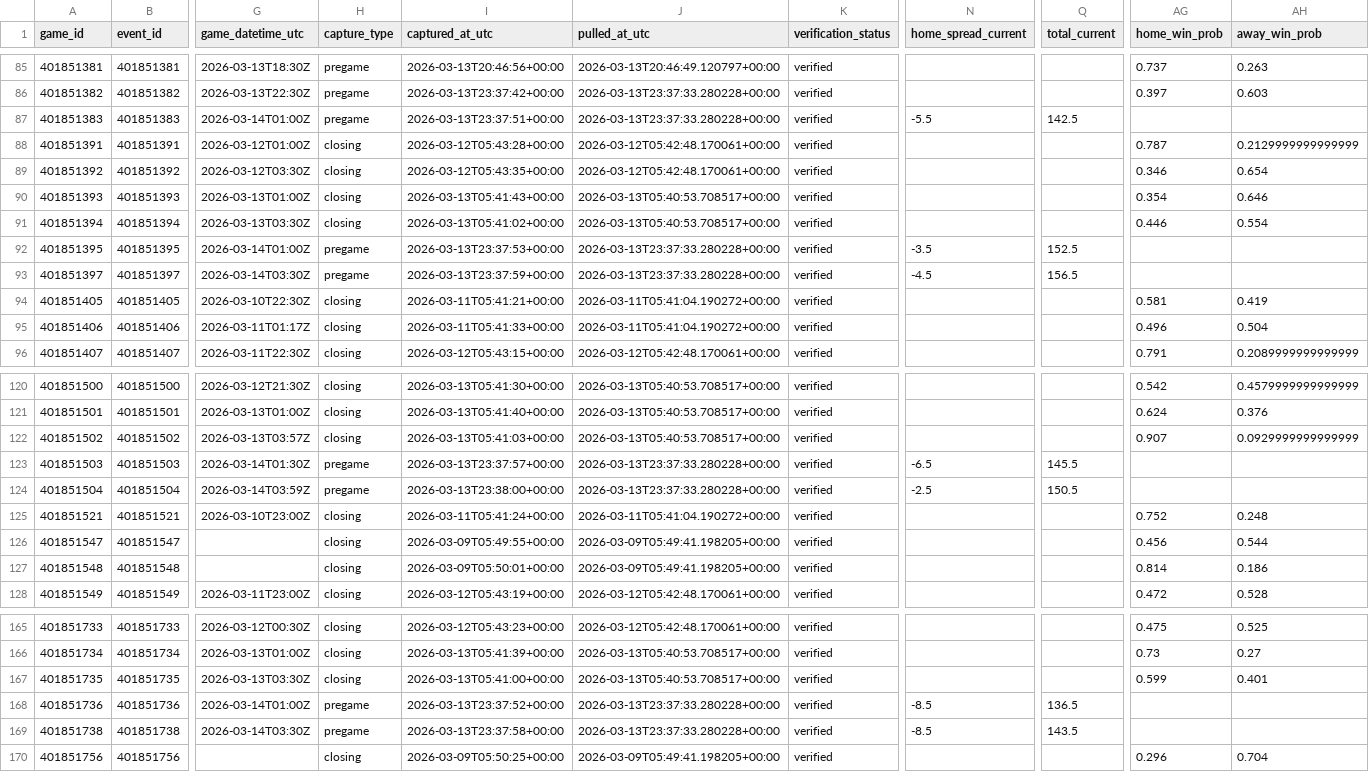
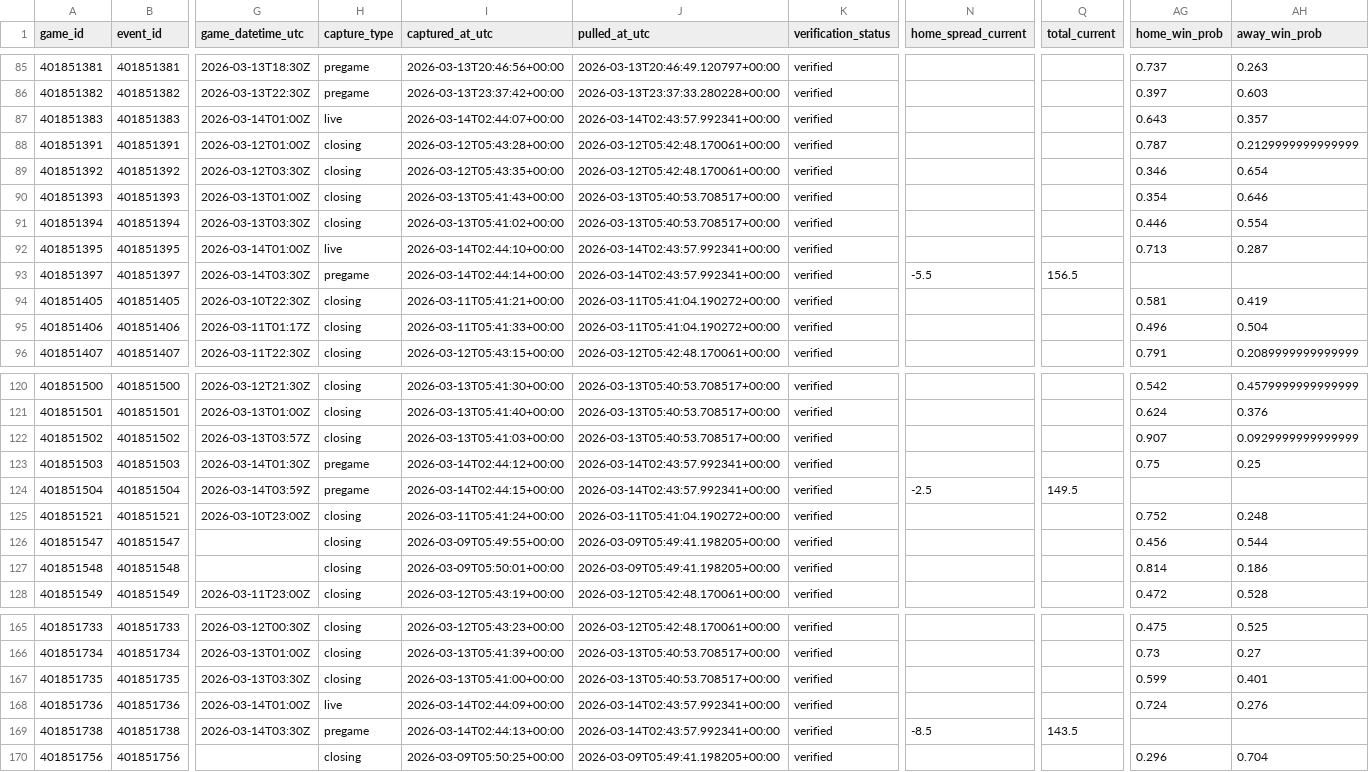
Before and after one commit to goldbondman/CBB.RD2, a CSV file: data/market_lines_latest.csv, drawn as a sheet; only a part is shown, gaps mark what is left out; the diff covers the shown part only; the diff names each change by its address in the sheet, - before the commit and + after, or states it on an @@ line.

```diff
--- a/data/market_lines_latest.csv
+++ b/data/market_lines_latest.csv
-H87 (capture_type): pregame
+H87 (capture_type): live
-I87 (captured_at_utc): 2026-03-13T23:37:51+00:00
+I87 (captured_at_utc): 2026-03-14T02:44:07+00:00
-J87 (pulled_at_utc): 2026-03-13T23:37:33.280228+00:00
+J87 (pulled_at_utc): 2026-03-14T02:43:57.992341+00:00
-N87 (home_spread_current): -5.5
+N87 (home_spread_current): (empty)
-Q87 (total_current): 142.5
+Q87 (total_current): (empty)
-AG87 (home_win_prob): (empty)
+AG87 (home_win_prob): 0.643
-AH87 (away_win_prob): (empty)
+AH87 (away_win_prob): 0.357
-H92 (capture_type): pregame
+H92 (capture_type): live
-I92 (captured_at_utc): 2026-03-13T23:37:53+00:00
+I92 (captured_at_utc): 2026-03-14T02:44:10+00:00
-J92:J93 (pulled_at_utc): 2026-03-13T23:37:33.280228+00:00
+J92:J93 (pulled_at_utc): 2026-03-14T02:43:57.992341+00:00
-N92 (home_spread_current): -3.5
+N92 (home_spread_current): (empty)
-Q92 (total_current): 152.5
+Q92 (total_current): (empty)
-AG92 (home_win_prob): (empty)
+AG92 (home_win_prob): 0.713
-AH92 (away_win_prob): (empty)
+AH92 (away_win_prob): 0.287
-I93 (captured_at_utc): 2026-03-13T23:37:59+00:00
+I93 (captured_at_utc): 2026-03-14T02:44:14+00:00
-N93 (home_spread_current): -4.5
+N93 (home_spread_current): -5.5
-I123 (captured_at_utc): 2026-03-13T23:37:57+00:00
+I123 (captured_at_utc): 2026-03-14T02:44:12+00:00
-J123:J124 (pulled_at_utc): 2026-03-13T23:37:33.280228+00:00
+J123:J124 (pulled_at_utc): 2026-03-14T02:43:57.992341+00:00
-N123 (home_spread_current): -6.5
+N123 (home_spread_current): (empty)
-Q123 (total_current): 145.5
+Q123 (total_current): (empty)
-AG123 (home_win_prob): (empty)
+AG123 (home_win_prob): 0.75
-AH123 (away_win_prob): (empty)
+AH123 (away_win_prob): 0.25
-I124 (captured_at_utc): 2026-03-13T23:38:00+00:00
+I124 (captured_at_utc): 2026-03-14T02:44:15+00:00
-Q124 (total_current): 150.5
+Q124 (total_current): 149.5
-H168 (capture_type): pregame
+H168 (capture_type): live
-I168 (captured_at_utc): 2026-03-13T23:37:52+00:00
+I168 (captured_at_utc): 2026-03-14T02:44:09+00:00
-J168:J169 (pulled_at_utc): 2026-03-13T23:37:33.280228+00:00
+J168:J169 (pulled_at_utc): 2026-03-14T02:43:57.992341+00:00
-N168 (home_spread_current): -8.5
+N168 (home_spread_current): (empty)
-Q168 (total_current): 136.5
+Q168 (total_current): (empty)
-AG168 (home_win_prob): (empty)
+AG168 (home_win_prob): 0.724
-AH168 (away_win_prob): (empty)
+AH168 (away_win_prob): 0.276
-I169 (captured_at_utc): 2026-03-13T23:37:58+00:00
+I169 (captured_at_utc): 2026-03-14T02:44:13+00:00
```
Also changed, not shown: 31 edited cells elsewhere in this file, data/market_lines_master.csv, data/odds_snapshot.csv, 1 other file.
